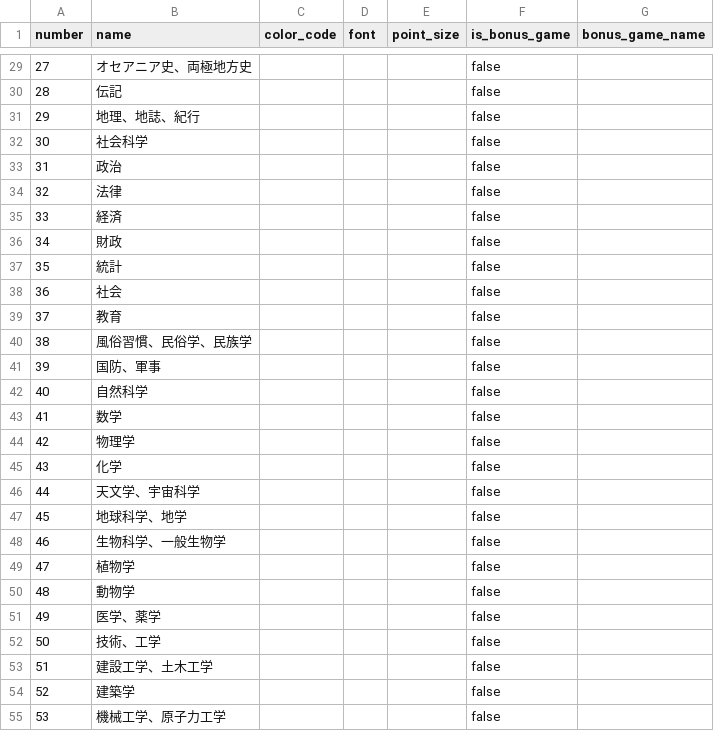
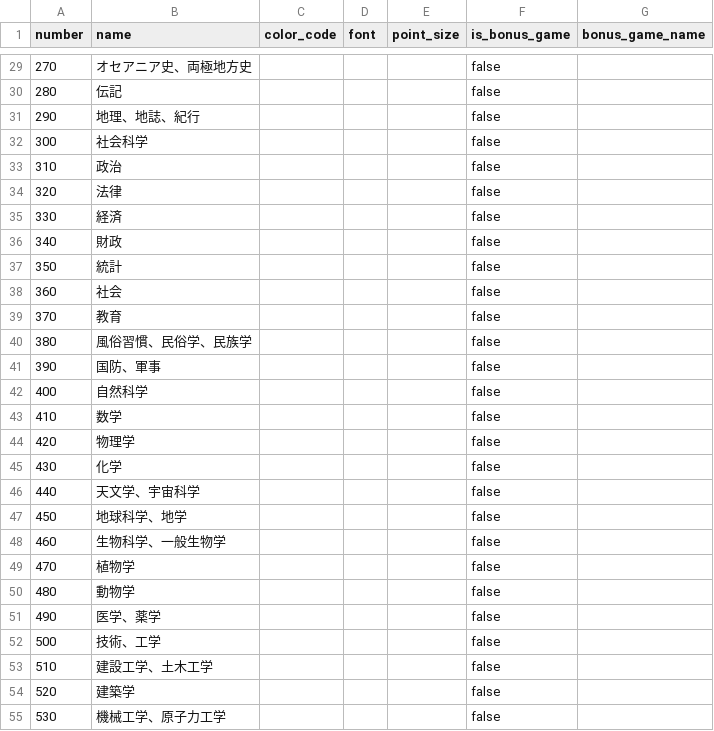
Before and after one commit to Aketn/dualis_karuta, a CSV file: JDC_karuta.csv, drawn as a sheet; only a part is shown, gaps mark what is left out; the diff covers the shown part only.

Commit message:
feat(csv): second division numbers -> XY0 (3-digit); docs: note XY0 rule; regen PDF

```diff
--- a/JDC_karuta.csv
+++ b/JDC_karuta.csv
@@ -29,27 +29,27 @@ number,name,color_code,font,point_size,is_bonus_game,bonus_game_name
-27,オセアニア史、両極地方史,,,,false,
-28,伝記,,,,false,
-29,地理、地誌、紀行,,,,false,
-30,社会科学,,,,false,
-31,政治,,,,false,
-32,法律,,,,false,
-33,経済,,,,false,
-34,財政,,,,false,
-35,統計,,,,false,
-36,社会,,,,false,
-37,教育,,,,false,
-38,風俗習慣、民俗学、民族学,,,,false,
-39,国防、軍事,,,,false,
-40,自然科学,,,,false,
-41,数学,,,,false,
-42,物理学,,,,false,
-43,化学,,,,false,
-44,天文学、宇宙科学,,,,false,
-45,地球科学、地学,,,,false,
-46,生物科学、一般生物学,,,,false,
-47,植物学,,,,false,
-48,動物学,,,,false,
-49,医学、薬学,,,,false,
-50,技術、工学,,,,false,
-51,建設工学、土木工学,,,,false,
-52,建築学,,,,false,
-53,機械工学、原子力工学,,,,false,
+270,オセアニア史、両極地方史,,,,false,
+280,伝記,,,,false,
+290,地理、地誌、紀行,,,,false,
+300,社会科学,,,,false,
+310,政治,,,,false,
+320,法律,,,,false,
+330,経済,,,,false,
+340,財政,,,,false,
+350,統計,,,,false,
+360,社会,,,,false,
+370,教育,,,,false,
+380,風俗習慣、民俗学、民族学,,,,false,
+390,国防、軍事,,,,false,
+400,自然科学,,,,false,
+410,数学,,,,false,
+420,物理学,,,,false,
+430,化学,,,,false,
+440,天文学、宇宙科学,,,,false,
+450,地球科学、地学,,,,false,
+460,生物科学、一般生物学,,,,false,
+470,植物学,,,,false,
+480,動物学,,,,false,
+490,医学、薬学,,,,false,
+500,技術、工学,,,,false,
+510,建設工学、土木工学,,,,false,
+520,建築学,,,,false,
+530,機械工学、原子力工学,,,,false,
```
Also changed, not shown: 73 edited cells elsewhere in this file, 3 other files.
